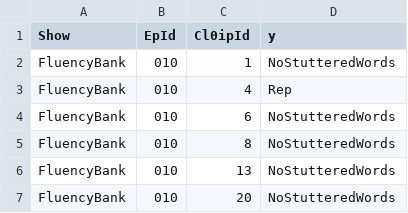
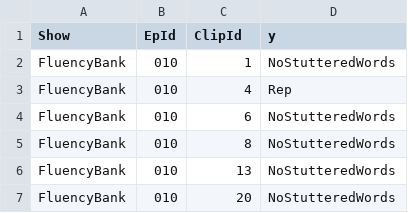
Before and after one commit to avocadodip/eloquia, a CSV file: data/ground_truth_clip_labels.csv, drawn as a sheet; only a part is shown.

```diff
--- a/data/ground_truth_clip_labels.csv
+++ b/data/ground_truth_clip_labels.csv
@@ -1,2 +1,2 @@
-Show,EpId,Cl0ipId,y
+Show,EpId,ClipId,y
 FluencyBank,010,1,NoStutteredWords
```
Also changed, not shown: 3 other files.
